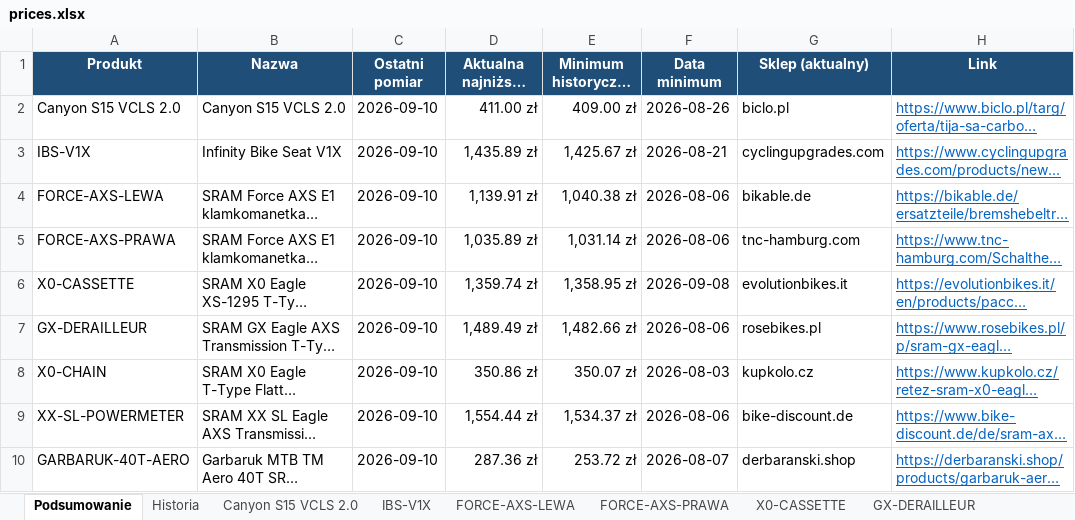
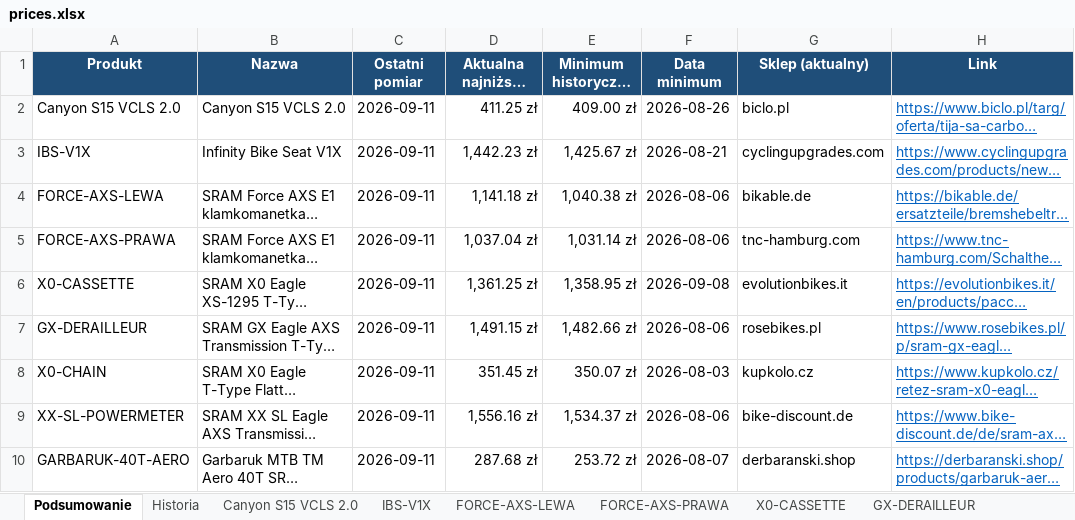
Before and after one commit to Wotjek/PriceChecker, an Excel workbook: output/prices.xlsx, sheet Podsumowanie, drawn as a sheet; long unchanged cells end in …; values as stored, in another font and other column widths than the file's, no borders; the diff names each change by its address in the sheet, - before the commit and + after, or states it on an @@ line.

```diff
--- a/output/prices.xlsx (sheet Podsumowanie)
+++ b/output/prices.xlsx (sheet Podsumowanie)
-C2:C10 (Ostatni pomiar): 2026-09-10
+C2:C10 (Ostatni pomiar): 2026-09-11
-D2 (Aktualna najniższa (PLN)): 411.00 zł
+D2 (Aktualna najniższa (PLN)): 411.25 zł
-D3 (Aktualna najniższa (PLN)): 1,435.89 zł
+D3 (Aktualna najniższa (PLN)): 1,442.23 zł
-D4 (Aktualna najniższa (PLN)): 1,139.91 zł
+D4 (Aktualna najniższa (PLN)): 1,141.18 zł
-D5 (Aktualna najniższa (PLN)): 1,035.89 zł
+D5 (Aktualna najniższa (PLN)): 1,037.04 zł
-D6 (Aktualna najniższa (PLN)): 1,359.74 zł
+D6 (Aktualna najniższa (PLN)): 1,361.25 zł
-D7 (Aktualna najniższa (PLN)): 1,489.49 zł
+D7 (Aktualna najniższa (PLN)): 1,491.15 zł
-D8 (Aktualna najniższa (PLN)): 350.86 zł
+D8 (Aktualna najniższa (PLN)): 351.45 zł
-D9 (Aktualna najniższa (PLN)): 1,554.44 zł
+D9 (Aktualna najniższa (PLN)): 1,556.16 zł
-D10 (Aktualna najniższa (PLN)): 287.36 zł
+D10 (Aktualna najniższa (PLN)): 287.68 zł
```
Also changed, not shown: sheet Historia, sheet GARBARUK-40T-AERO, sheet Canyon S15 VCLS 2.0, sheet GX-DERAILLEUR, sheet FORCE-AXS-LEWA, sheet XX-SL-POWERMETER, 4 more sheets, charts or pictures, 8 other files.
